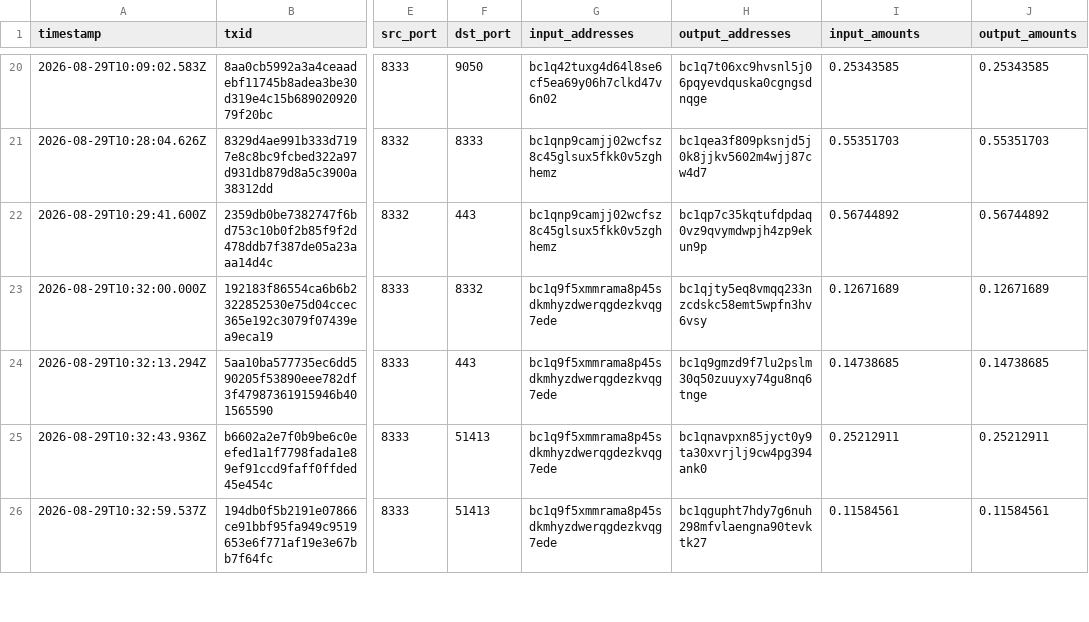
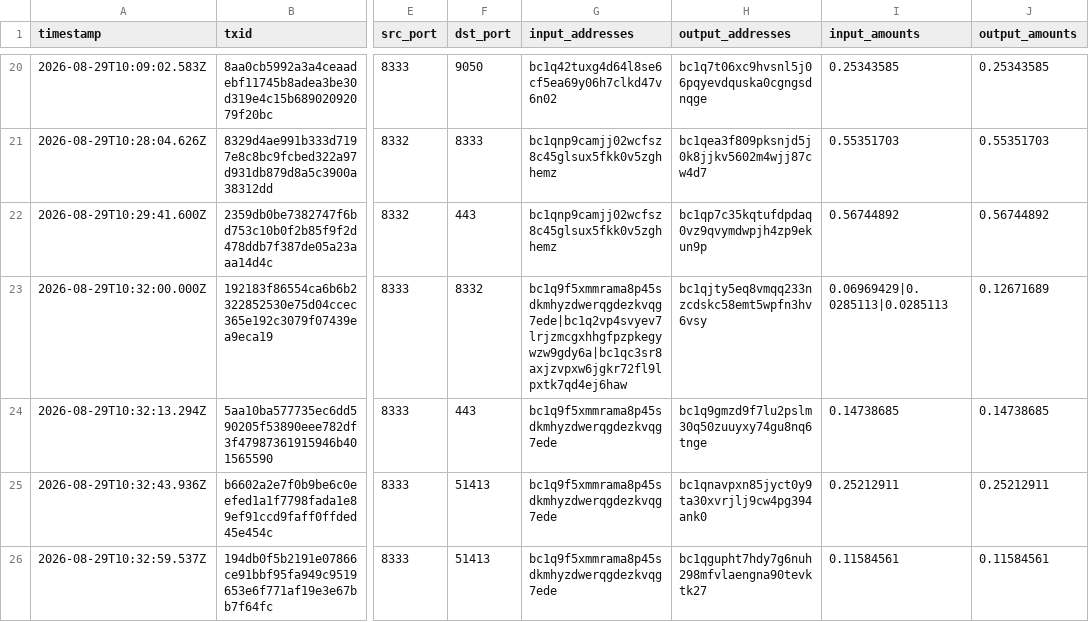
Before and after one commit to workspace220106/SIH-project-, a CSV file: public/samples/capture-sample.csv, drawn as a sheet; only a part is shown, gaps mark what is left out; the diff covers the shown part only; the diff names each change by its address in the sheet, - before the commit and + after, or states it on an @@ line.

```diff
--- a/public/samples/capture-sample.csv
+++ b/public/samples/capture-sample.csv
-G23 (input_addresses): bc1q9f5xmmrama8p45sdkmhyzdwerqgdezkvqg7ede
+G23 (input_addresses): bc1q9f5xmmrama8p45sdkmhyzdwerqgdezkvqg7ede|bc1q2vp4svyev7lrjzmcgxhhgfpzpkegywzw9gdy6a|bc1qc3sr8axjzvpxw6jgkr72fl9lpxtk7qd4ej6haw
-I23 (input_amounts): 0.12671689
+I23 (input_amounts): 0.06969429|0.0285113|0.0285113
```
Also changed, not shown: 2 added rows, 1 removed row and 45 edited cells elsewhere in this file, 17 other files.
